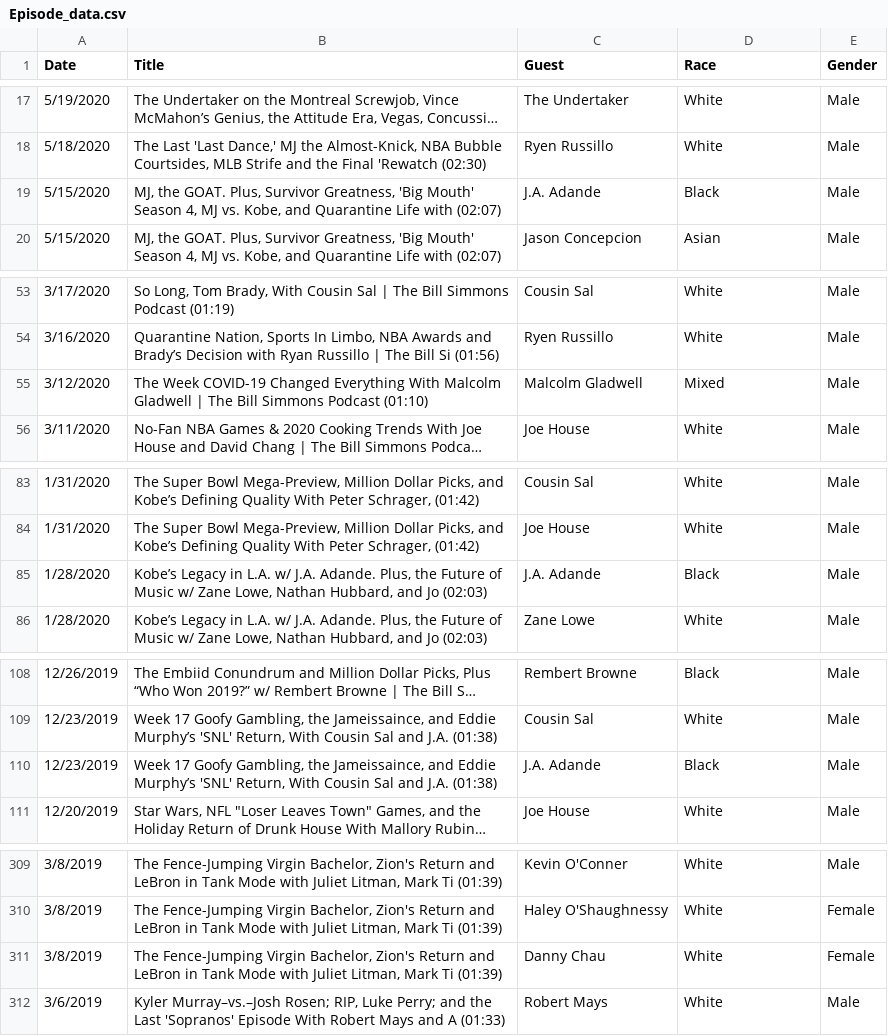
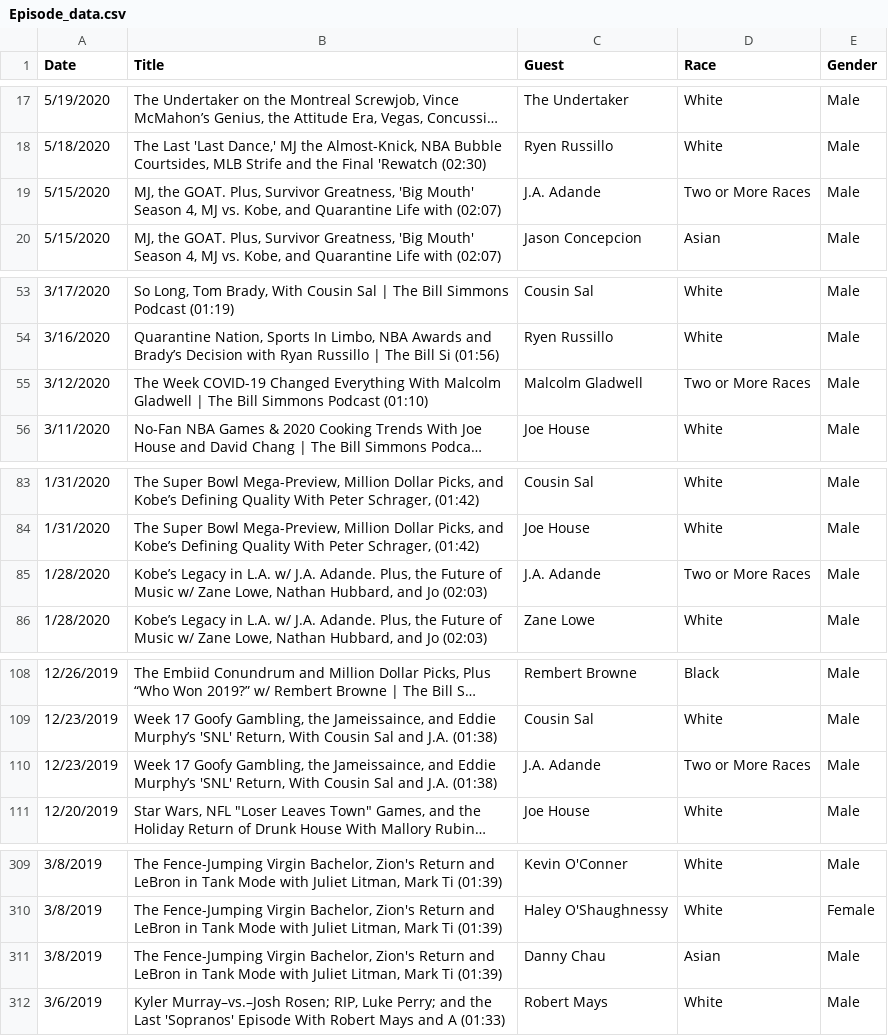
Before and after one commit to Henryjean/BS_Podcast, a CSV file: Episode_data.csv, drawn as a sheet; only a part is shown, gaps mark what is left out; long unchanged cells end in …; the diff covers the shown part only; the diff names each change by its address in the sheet, - before the commit and + after, or states it on an @@ line.

Commit message:
Update Code and Data

```diff
--- a/Episode_data.csv
+++ b/Episode_data.csv
-D19 (Race): Black
+D19 (Race): Two or More Races
-D55 (Race): Mixed
+D55 (Race): Two or More Races
-D85 (Race): Black
+D85 (Race): Two or More Races
-D110 (Race): Black
+D110 (Race): Two or More Races
-D311 (Race): White
+D311 (Race): Asian
-E311 (Gender): Female
+E311 (Gender): Male
```
Also changed, not shown: 14 edited cells elsewhere in this file, 6 other files.
